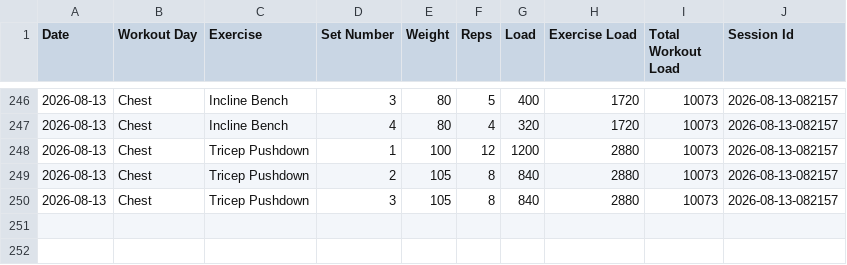
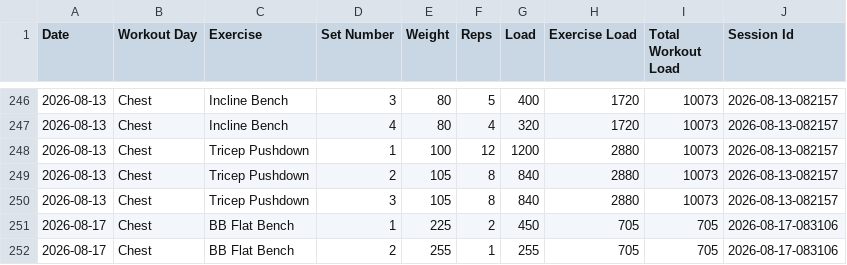
Before and after one commit to auckiefenstermacher19-cmd/Workout-Tracker-v2, a CSV file: workout_tracker.csv, drawn as a sheet; only a part is shown, gaps mark what is left out; the diff names each change by its address in the sheet, - before the commit and + after, or states it on an @@ line.

Commit message:
Autosave Chest — 2026-08-17

```diff
--- a/workout_tracker.csv
+++ b/workout_tracker.csv
+row 251: 2026-08-17 | Chest | BB Flat Bench | 1 | 225 | 2 | 450 | 705 | 705 | 2026-08-17-083106
+row 252: 2026-08-17 | Chest | BB Flat Bench | 2 | 255 | 1 | 255 | 705 | 705 | 2026-08-17-083106
```
